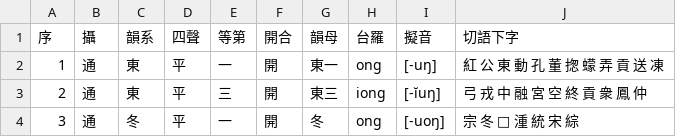
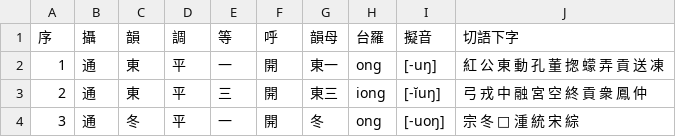
Before and after one commit to AlanJui/Piau-Im, a CSV file: tools/SQLite/反切下字與韻母對映表.csv, drawn as a sheet; only a part is shown.

```diff
--- a/tools/SQLite/反切下字與韻母對映表.csv
+++ b/tools/SQLite/反切下字與韻母對映表.csv
@@ -1,2 +1,2 @@
-序,攝,韻系,四聲,等第,開合,韻母,台羅,擬音,切語下字
+序,攝,韻,調,等,呼,韻母,台羅,擬音,切語下字
 1,通,東,平,一,開,東一,ong,[-uŋ],紅 公 東 動 孔 董 揔 蠓 弄 貢 送 凍
```
Also changed, not shown: 5 other files.
